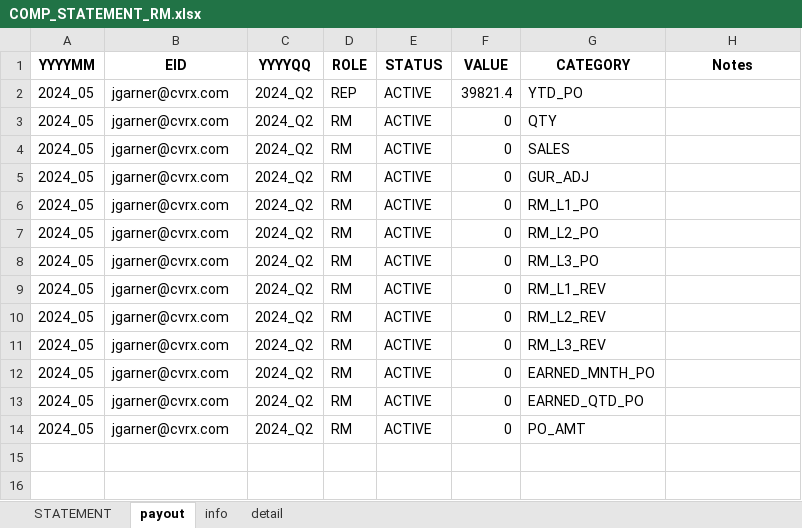
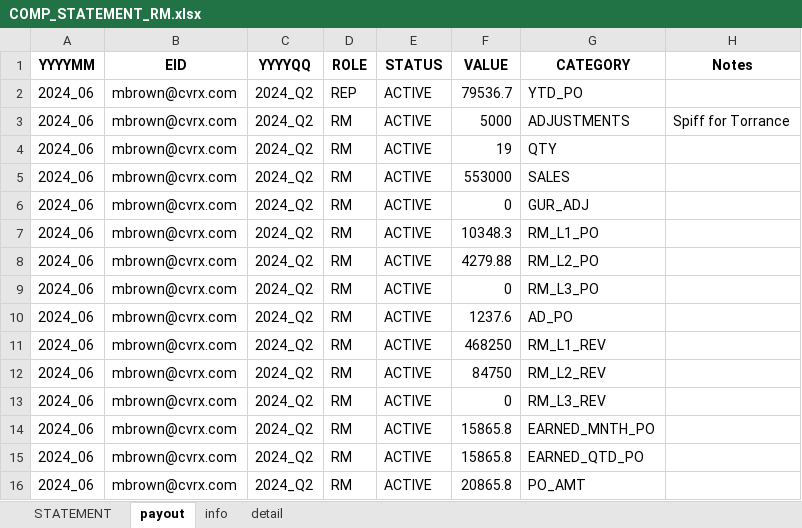
Before and after one commit to asorensenCVRX/comp_statements, an Excel workbook: Excel Files/COMP_STATEMENT_RM.xlsx, sheet payout, drawn as a sheet; values as stored, in another font and other column widths than the file's, no borders; addresses are those after the commit; the diff names each change by its address in the sheet, - before the commit and + after, or states it on an @@ line.

```diff
--- a/Excel Files/COMP_STATEMENT_RM.xlsx (sheet payout)
+++ b/Excel Files/COMP_STATEMENT_RM.xlsx (sheet payout)
-A2 (YYYYMM): 2024_05
+A2 (YYYYMM): 2024_06
-B2 (EID): jgarner@cvrx.com
+B2 (EID): mbrown@cvrx.com
-F2 (VALUE): 39821.4
+F2 (VALUE): 79536.7
+row 3: 2024_06 | mbrown@cvrx.com | 2024_Q2 | RM | ACTIVE | 5000 | ADJUSTMENTS | Spiff for Torrance
-A4:A9 (YYYYMM): 2024_05
+A4:A9 (YYYYMM): 2024_06
-B4:B9 (EID): jgarner@cvrx.com
+B4:B9 (EID): mbrown@cvrx.com
-F4 (VALUE): 0
+F4 (VALUE): 19
-F5 (VALUE): 0
+F5 (VALUE): 553000
-F7 (VALUE): 0
+F7 (VALUE): 10348.3
-F8 (VALUE): 0
+F8 (VALUE): 4279.88
+row 10: 2024_06 | mbrown@cvrx.com | 2024_Q2 | RM | ACTIVE | 1237.6 | AD_PO
-A11:A16 (YYYYMM): 2024_05
+A11:A16 (YYYYMM): 2024_06
-B11:B16 (EID): jgarner@cvrx.com
+B11:B16 (EID): mbrown@cvrx.com
-F11 (VALUE): 0
+F11 (VALUE): 468250
-F12 (VALUE): 0
+F12 (VALUE): 84750
-F14:F15 (VALUE): 0
+F14:F15 (VALUE): 15865.8
-F16 (VALUE): 0
+F16 (VALUE): 20865.8
```
Also changed, not shown: sheet detail, sheet STATEMENT, sheet info, hidden cells, charts or pictures, Excel Files/COMP_STATEMENT.xlsx.
